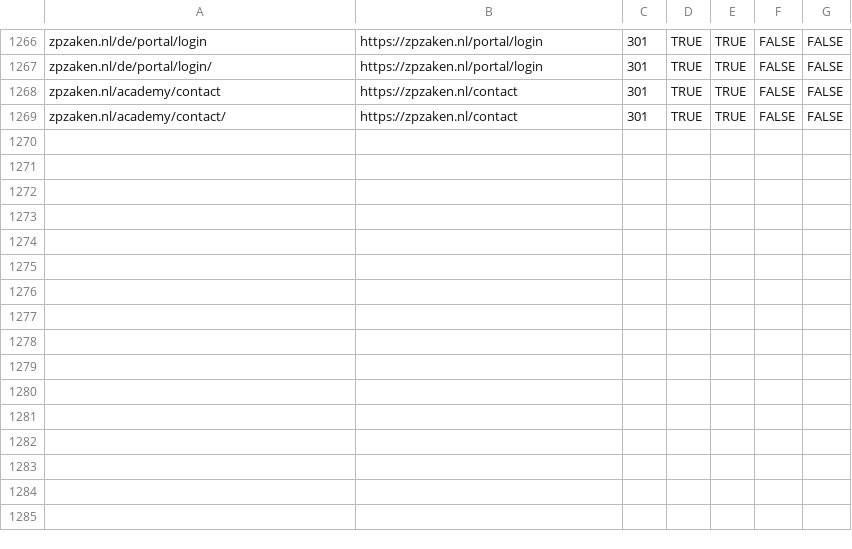
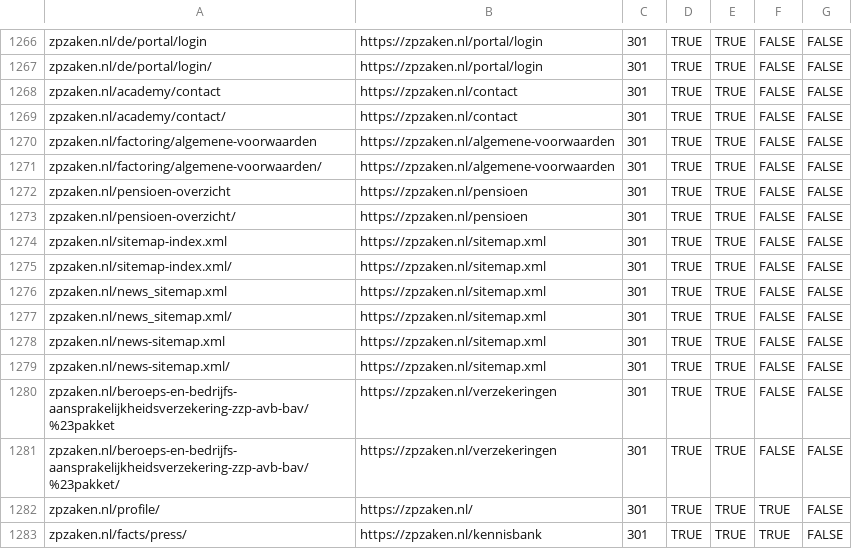
Before and after one commit to boykruiswijk-prog/zzpproject, a CSV file: docs/cloudflare-bulk-redirects.csv, drawn as a sheet; only a part is shown, gaps mark what is left out.

```diff
--- a/docs/cloudflare-bulk-redirects.csv
+++ b/docs/cloudflare-bulk-redirects.csv
@@ -1269 +1269,15 @@ zpzaken.nl/academy/contact,https://zpzaken.nl/contact,301,TRUE,TRUE,FALSE,FALSE
 zpzaken.nl/academy/contact/,https://zpzaken.nl/contact,301,TRUE,TRUE,FALSE,FALSE
+zpzaken.nl/factoring/algemene-voorwaarden,https://zpzaken.nl/algemene-voorwaarden,301,TRUE,TRUE,FALSE,FALSE
+zpzaken.nl/factoring/algemene-voorwaarden/,https://zpzaken.nl/algemene-voorwaarden,301,TRUE,TRUE,FALSE,FALSE
+zpzaken.nl/pensioen-overzicht,https://zpzaken.nl/pensioen,301,TRUE,TRUE,FALSE,FALSE
+zpzaken.nl/pensioen-overzicht/,https://zpzaken.nl/pensioen,301,TRUE,TRUE,FALSE,FALSE
+zpzaken.nl/sitemap-index.xml,https://zpzaken.nl/sitemap.xml,301,TRUE,TRUE,FALSE,FALSE
+zpzaken.nl/sitemap-index.xml/,https://zpzaken.nl/sitemap.xml,301,TRUE,TRUE,FALSE,FALSE
+zpzaken.nl/news_sitemap.xml,https://zpzaken.nl/sitemap.xml,301,TRUE,TRUE,FALSE,FALSE
+zpzaken.nl/news_sitemap.xml/,https://zpzaken.nl/sitemap.xml,301,TRUE,TRUE,FALSE,FALSE
+zpzaken.nl/news-sitemap.xml,https://zpzaken.nl/sitemap.xml,301,TRUE,TRUE,FALSE,FALSE
+zpzaken.nl/news-sitemap.xml/,https://zpzaken.nl/sitemap.xml,301,TRUE,TRUE,FALSE,FALSE
+zpzaken.nl/beroeps-en-bedrijfs-aansprakelijkheidsverzekering-zzp-avb-bav/%23pakket,https://zpzaken.nl/verzekeringen,301,TRUE,TRUE,FALSE,FALSE
+zpzaken.nl/beroeps-en-bedrijfs-aansprakelijkheidsverzekering-zzp-avb-bav/%23pakket/,https://zpzaken.nl/verzekeringen,301,TRUE,TRUE,FALSE,FALSE
+zpzaken.nl/profile/,https://zpzaken.nl/,301,TRUE,TRUE,TRUE,FALSE
+zpzaken.nl/facts/press/,https://zpzaken.nl/kennisbank,301,TRUE,TRUE,TRUE,FALSE
```
Also changed, not shown: 1 other file.
